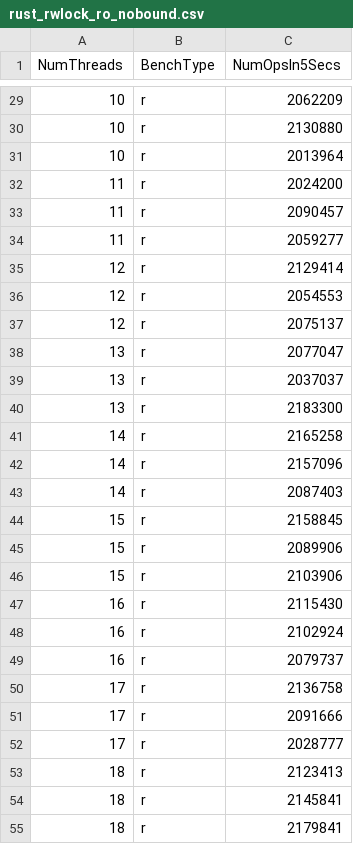
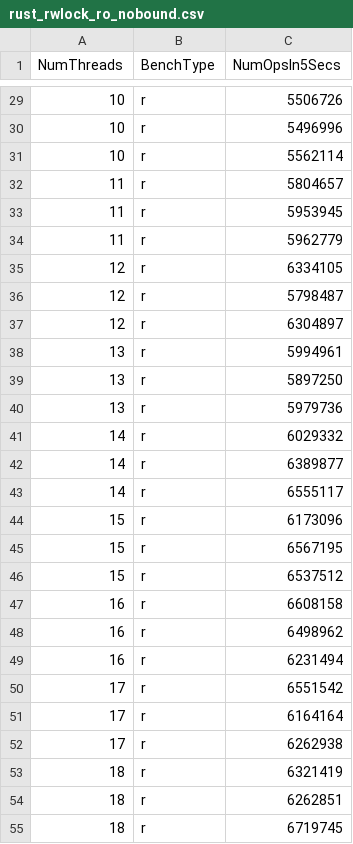
Before and after one commit to saligrama/concache, a CSV file: map_exp/results/rust_rwlock_ro_nobound.csv, drawn as a sheet; only a part is shown, gaps mark what is left out; the diff covers the shown part only.

```diff
--- a/map_exp/results/rust_rwlock_ro_nobound.csv
+++ b/map_exp/results/rust_rwlock_ro_nobound.csv
@@ -29,27 +29,27 @@ NumThreads,BenchType,NumOpsIn5Secs
-10,r,2062209
-10,r,2130880
-10,r,2013964
-11,r,2024200
-11,r,2090457
-11,r,2059277
-12,r,2129414
-12,r,2054553
-12,r,2075137
-13,r,2077047
-13,r,2037037
-13,r,2183300
-14,r,2165258
-14,r,2157096
-14,r,2087403
-15,r,2158845
-15,r,2089906
-15,r,2103906
-16,r,2115430
-16,r,2102924
-16,r,2079737
-17,r,2136758
-17,r,2091666
-17,r,2028777
-18,r,2123413
-18,r,2145841
-18,r,2179841
+10,r,5506726
+10,r,5496996
+10,r,5562114
+11,r,5804657
+11,r,5953945
+11,r,5962779
+12,r,6334105
+12,r,5798487
+12,r,6304897
+13,r,5994961
+13,r,5897250
+13,r,5979736
+14,r,6029332
+14,r,6389877
+14,r,6555117
+15,r,6173096
+15,r,6567195
+15,r,6537512
+16,r,6608158
+16,r,6498962
+16,r,6231494
+17,r,6551542
+17,r,6164164
+17,r,6262938
+18,r,6321419
+18,r,6262851
+18,r,6719745
```
Also changed, not shown: 33 edited cells elsewhere in this file.
